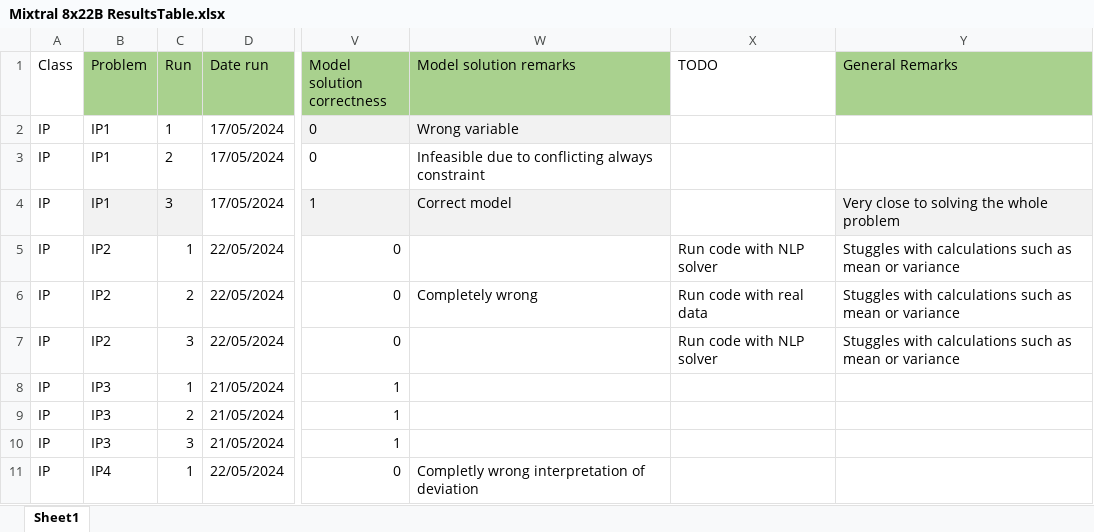
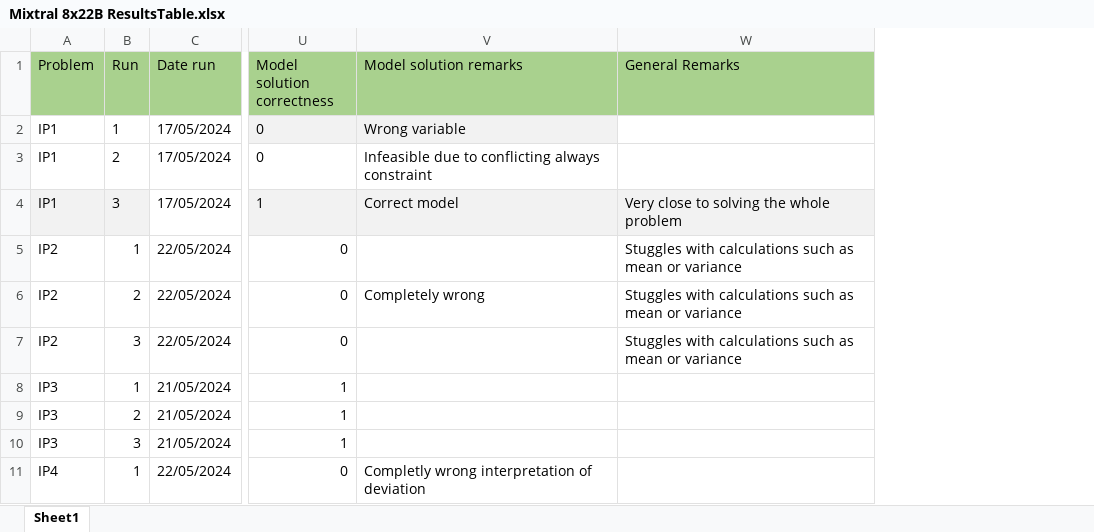
Before and after one commit to RiVuss/LLMsForOptimizationModelling, an Excel workbook: Results/Pipeline1/Mixtral 8x22B/Mixtral 8x22B ResultsTable.xlsx, sheet Sheet1, drawn as a sheet; only a part is shown, gaps mark what is left out; values as stored, in another font and other column widths than the file's, no borders; the diff names each change by its address in the sheet, - before the commit and + after, or states it on an @@ line.

Commit message:
Mixtral Results

```diff
--- a/Results/Pipeline1/Mixtral 8x22B/Mixtral 8x22B ResultsTable.xlsx (sheet Sheet1)
+++ b/Results/Pipeline1/Mixtral 8x22B/Mixtral 8x22B ResultsTable.xlsx (sheet Sheet1)
-column A (Class), rows 2-11: all IP
-column X (TODO), rows 5-7: Run code with NLP solver | Run code with real data | Run code with NLP solver
```
Also changed, not shown: Results/Pipeline2/Mixtral 8x22B/Mixtral 8x22B ResultsTable.xlsx.
